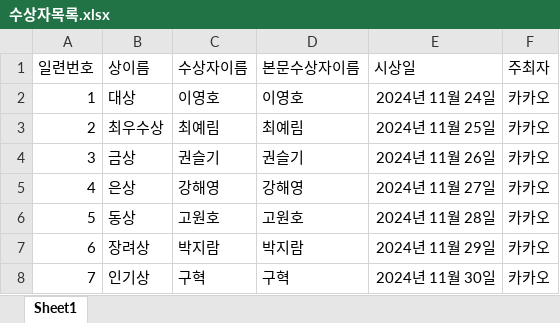
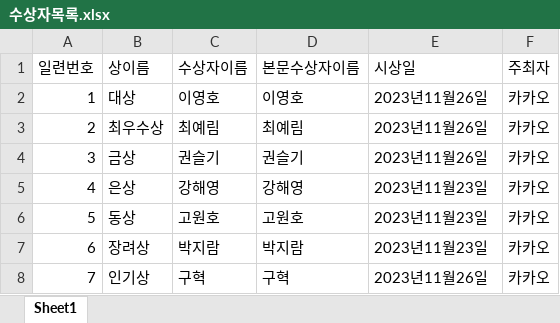
Before and after one commit to lgd12345/2023_Csarp_hwp, an Excel workbook: 2023_Csarp_vs/ch1/ConsoleApp1/ConsoleApp1/TempData/수상자목록.xlsx, sheet Sheet1, drawn as a sheet; values as stored, in another font and other column widths than the file's, no borders; the diff names each change by its address in the sheet, - before the commit and + after, or states it on an @@ line.

```diff
--- a/2023_Csarp_vs/ch1/ConsoleApp1/ConsoleApp1/TempData/수상자목록.xlsx (sheet Sheet1)
+++ b/2023_Csarp_vs/ch1/ConsoleApp1/ConsoleApp1/TempData/수상자목록.xlsx (sheet Sheet1)
-E2 (시상일): 2024년 11월 24일
+E2 (시상일): 2023년11월26일
-E3 (시상일): 2024년 11월 25일
+E3 (시상일): 2023년11월26일
-E4 (시상일): 2024년 11월 26일
+E4 (시상일): 2023년11월26일
-E5 (시상일): 2024년 11월 27일
+E5 (시상일): 2023년11월23일
-E6 (시상일): 2024년 11월 28일
+E6 (시상일): 2023년11월23일
-E7 (시상일): 2024년 11월 29일
+E7 (시상일): 2023년11월23일
-E8 (시상일): 2024년 11월 30일
+E8 (시상일): 2023년11월26일
```
Also changed, not shown: 16 other files.
